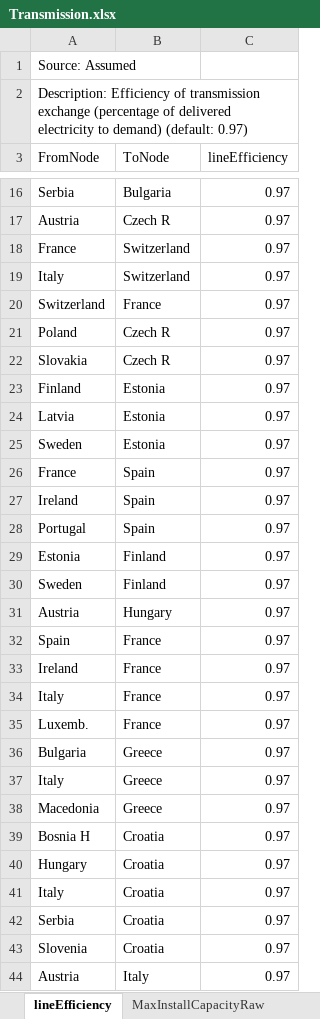
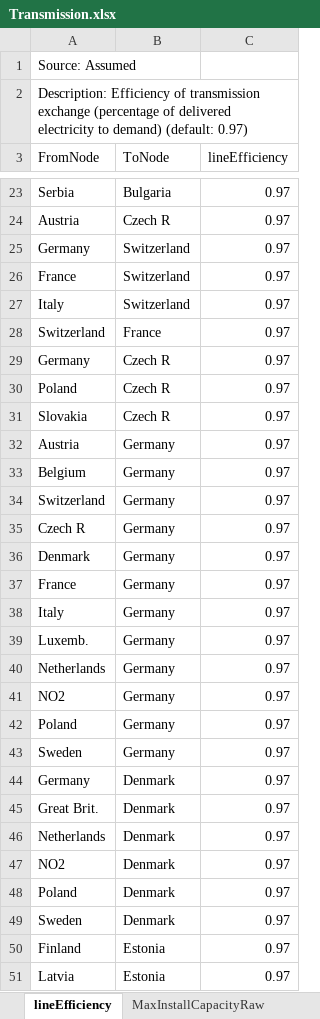
Before and after one commit to iverlg/prosjektoppgave, an Excel workbook: IverEMPIRE-base/Data handler/offshore_wind/Transmission.xlsx, sheet lineEfficiency, drawn as a sheet; only a part is shown, gaps mark what is left out; the shorter side is filled out with more unchanged rows; values as stored, in another font and other column widths than the file's, no borders; the diff covers the shown part only; the diff names each change by its address in the sheet, - before the commit and + after, or states it on an @@ line.

```diff
--- a/IverEMPIRE-base/Data handler/offshore_wind/Transmission.xlsx (sheet lineEfficiency)
+++ b/IverEMPIRE-base/Data handler/offshore_wind/Transmission.xlsx (sheet lineEfficiency)
+row 25: Germany | Switzerland | 0.97
+row 29: Germany | Czech R | 0.97
+row 32: Austria | Germany | 0.97
+row 33: Belgium | Germany | 0.97
+row 34: Switzerland | Germany | 0.97
+row 35: Czech R | Germany | 0.97
+row 36: Denmark | Germany | 0.97
+row 37: France | Germany | 0.97
+row 38: Italy | Germany | 0.97
+row 39: Luxemb. | Germany | 0.97
+row 40: Netherlands | Germany | 0.97
+row 41: NO2 | Germany | 0.97
+row 42: Poland | Germany | 0.97
+row 43: Sweden | Germany | 0.97
+row 44: Germany | Denmark | 0.97
+row 45: Great Brit. | Denmark | 0.97
+row 46: Netherlands | Denmark | 0.97
+row 47: NO2 | Denmark | 0.97
+row 48: Poland | Denmark | 0.97
+row 49: Sweden | Denmark | 0.97
```
Also changed, not shown: 54 added rows elsewhere in this sheet, sheet Lifetime, sheet Length, EMPIRE_extension/EMPIRE_input/Transmission.xlsx, 10 other files.
